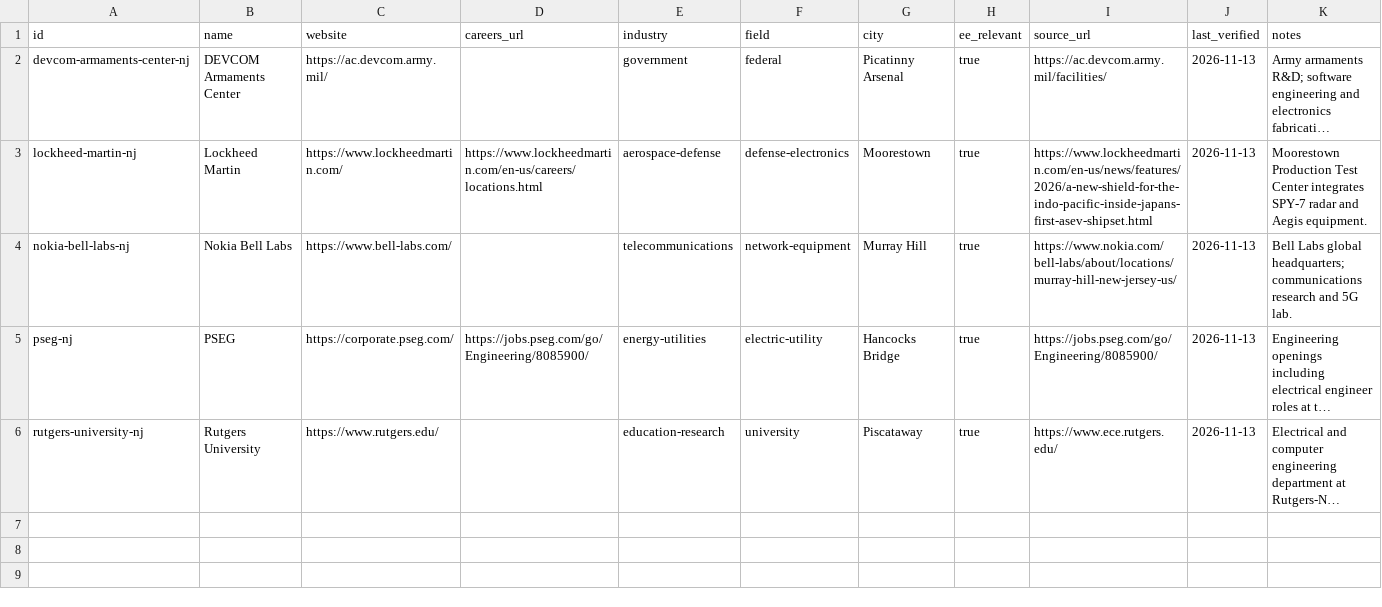
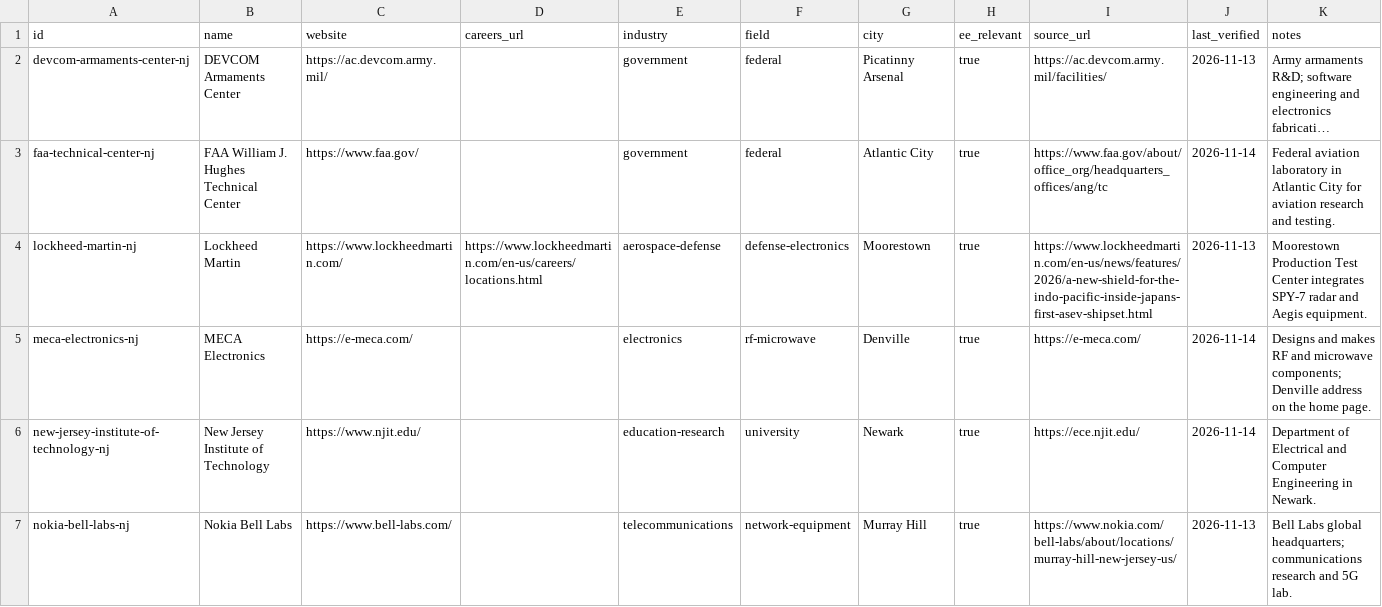
Before and after one commit to edwardasilva/company-lists, a CSV file: data/us/nj/new-jersey.csv, drawn as a sheet; only a part is shown; the shorter side is filled out with more unchanged rows; long unchanged cells end in …; the diff covers the shown part only; the diff names each change by its address in the sheet, - before the commit and + after, or states it on an @@ line.

```diff
--- a/data/us/nj/new-jersey.csv
+++ b/data/us/nj/new-jersey.csv
+row 3: faa-technical-center-nj | FAA William J. Hughes Technical Center | https://www.faa.gov/ |  | government | federal | Atlantic City | true | https://www.faa.gov/about/office_org/headquarters_offices/ang/tc | 2026-11-14 | Federal aviation laboratory in Atlantic City for aviation research and testing.
+row 5: meca-electronics-nj | MECA Electronics | https://e-meca.com/ |  | electronics | rf-microwave | Denville | true | https://e-meca.com/ | 2026-11-14 | Designs and makes RF and microwave components; Denville address on the home page.
+row 6: new-jersey-institute-of-technology-nj | New Jersey Institute of Technology | https://www.njit.edu/ |  | education-research | university | Newark | true | https://ece.njit.edu/ | 2026-11-14 | Department of Electrical and Computer Engineering in Newark.
```
Also changed, not shown: 3 added rows elsewhere in this file.
